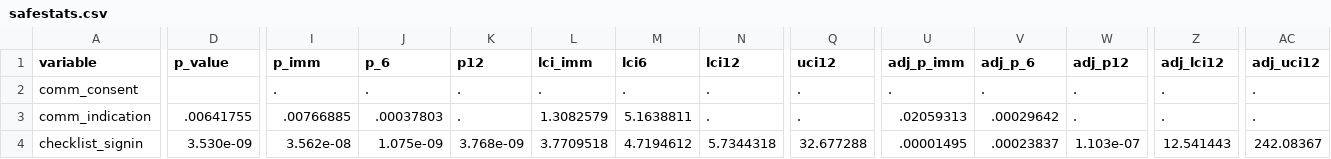
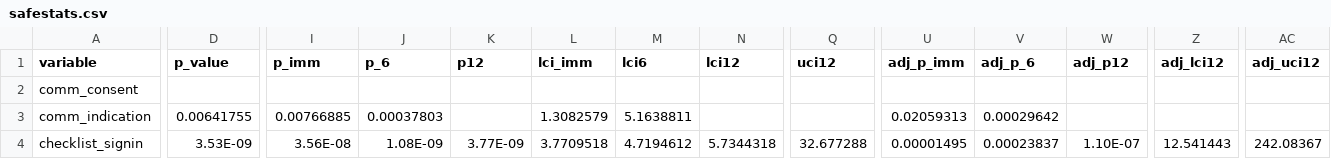
Before and after one commit to lawtj/safe, a CSV file: safestats.csv, drawn as a sheet; only a part is shown, gaps mark what is left out; the diff covers the shown part only; the diff names each change by its address in the sheet, - before the commit and + after, or states it on an @@ line.

Commit message:
upload stats

```diff
--- a/safestats.csv
+++ b/safestats.csv
-I2 (p_imm): .
+I2 (p_imm): (empty)
-J2 (p_6): .
+J2 (p_6): (empty)
-K2:K3 (p12): .
+K2:K3 (p12): (empty)
-L2 (lci_imm): .
+L2 (lci_imm): (empty)
-M2 (lci6): .
+M2 (lci6): (empty)
-N2:N3 (lci12): .
+N2:N3 (lci12): (empty)
-Q2:Q3 (uci12): .
+Q2:Q3 (uci12): (empty)
-U2 (adj_p_imm): .
+U2 (adj_p_imm): (empty)
-V2 (adj_p_6): .
+V2 (adj_p_6): (empty)
-W2:W3 (adj_p12): .
+W2:W3 (adj_p12): (empty)
-Z2:Z3 (adj_lci12): .
+Z2:Z3 (adj_lci12): (empty)
-AC2:AC3 (adj_uci12): .
+AC2:AC3 (adj_uci12): (empty)
-D3 (p_value): .00641755
+D3 (p_value): 0.00641755
-I3 (p_imm): .00766885
+I3 (p_imm): 0.00766885
-J3 (p_6): .00037803
+J3 (p_6): 0.00037803
-U3 (adj_p_imm): .02059313
+U3 (adj_p_imm): 0.02059313
-V3 (adj_p_6): .00029642
+V3 (adj_p_6): 0.00029642
-D4 (p_value): 3.530e-09
+D4 (p_value): 3.53E-09
-I4 (p_imm): 3.562e-08
+I4 (p_imm): 3.56E-08
-J4 (p_6): 1.075e-09
+J4 (p_6): 1.08E-09
-K4 (p12): 3.768e-09
+K4 (p12): 3.77E-09
-U4 (adj_p_imm): .00001495
+U4 (adj_p_imm): 0.00001495
-V4 (adj_p_6): .00023837
+V4 (adj_p_6): 0.00023837
-W4 (adj_p12): 1.103e-07
+W4 (adj_p12): 1.10E-07
```
Also changed, not shown: 146 edited cells elsewhere in this file.
